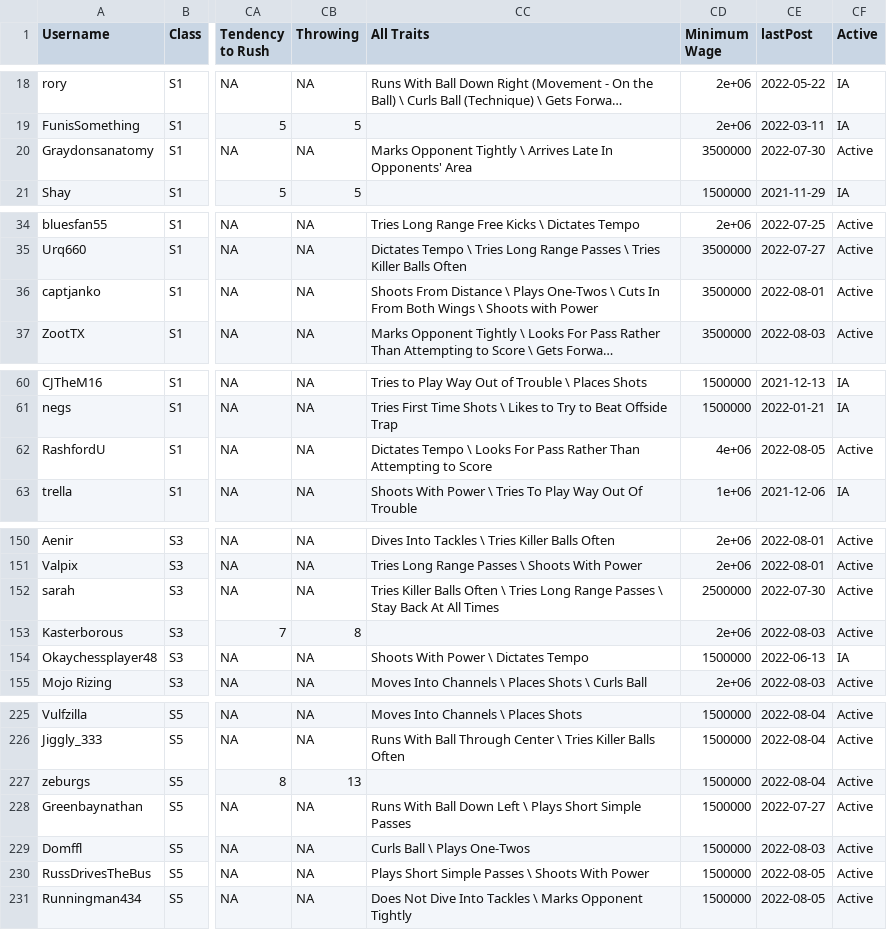
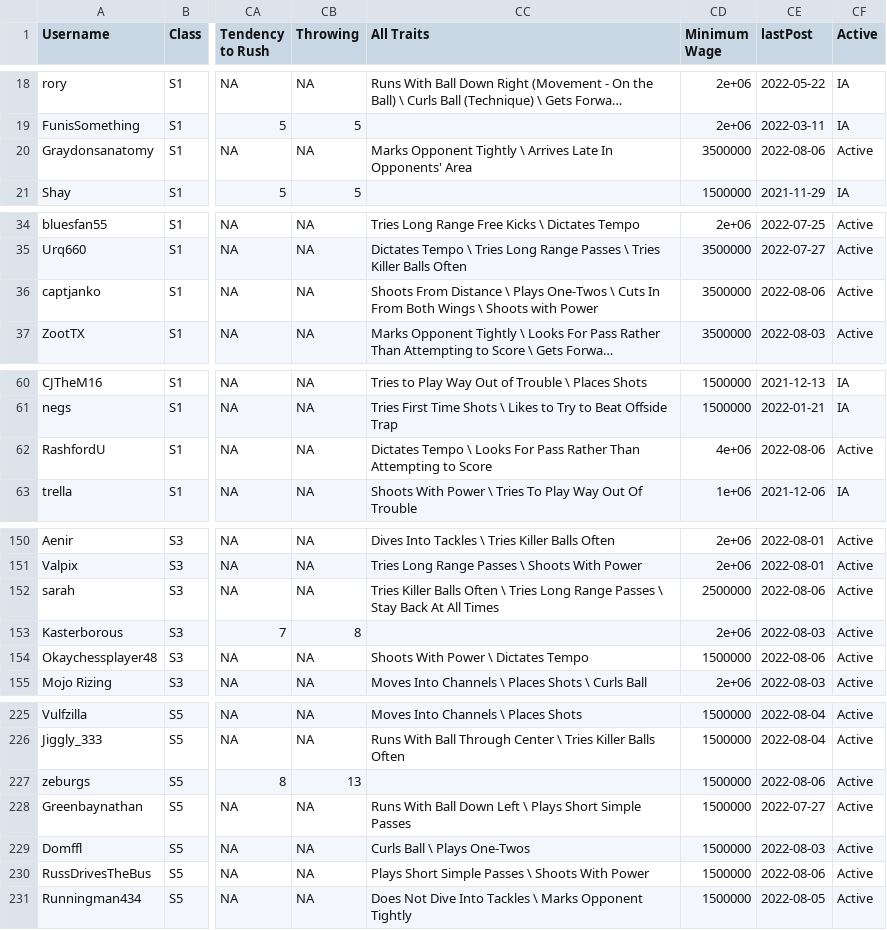
Before and after one commit to canadice/ssl-index, a CSV file: data/forumData.csv, drawn as a sheet; only a part is shown, gaps mark what is left out; long unchanged cells end in …; the diff names each change by its address in the sheet, - before the commit and + after, or states it on an @@ line.

```diff
--- a/data/forumData.csv
+++ b/data/forumData.csv
-CE20 (lastPost): 2022-07-30
+CE20 (lastPost): 2022-08-06
-CE36 (lastPost): 2022-08-01
+CE36 (lastPost): 2022-08-06
-CE62 (lastPost): 2022-08-05
+CE62 (lastPost): 2022-08-06
-CE152 (lastPost): 2022-07-30
+CE152 (lastPost): 2022-08-06
-CE154 (lastPost): 2022-06-13
+CE154 (lastPost): 2022-08-06
-CF154 (Active): IA
+CF154 (Active): Active
-CE227 (lastPost): 2022-08-04
+CE227 (lastPost): 2022-08-06
-CE230 (lastPost): 2022-08-05
+CE230 (lastPost): 2022-08-06
```
Also changed, not shown: 1 other file.
